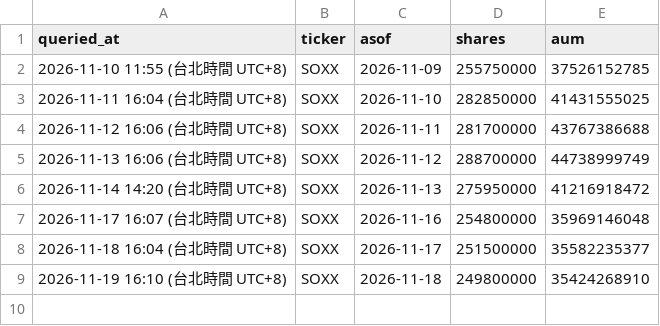
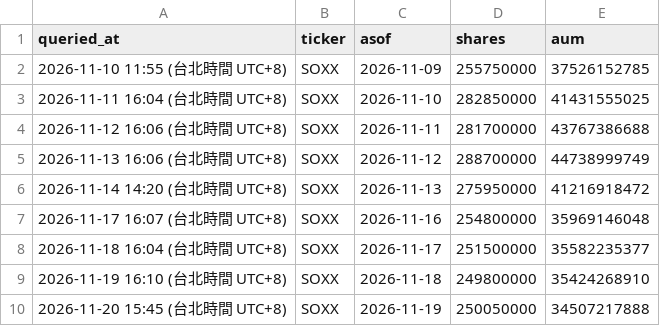
Before and after one commit to manolomoo/charity-poker-king, a CSV file: data/etf_shares_snapshots.csv, drawn as a sheet.

```diff
--- a/data/etf_shares_snapshots.csv
+++ b/data/etf_shares_snapshots.csv
@@ -9 +9,2 @@ queried_at,ticker,asof,shares,aum
 2026-11-19 16:10 (台北時間 UTC+8),SOXX,2026-11-18,249800000,35424268910
+2026-11-20 15:45 (台北時間 UTC+8),SOXX,2026-11-19,250050000,34507217888
```
Also changed, not shown: 9 other files.
